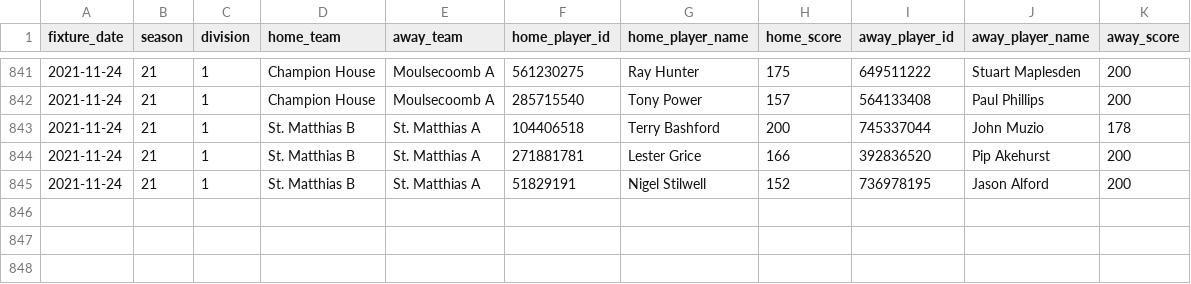
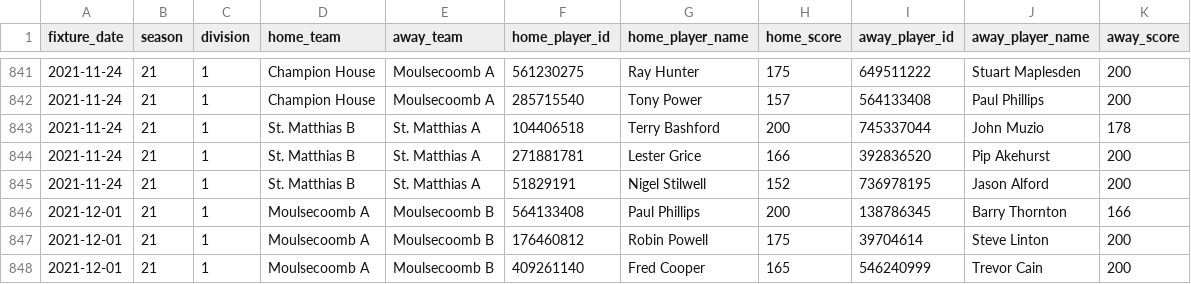
Before and after one commit to sheepworrier/bhdbsl, a CSV file: Billiards-frame-scores.csv, drawn as a sheet; only a part is shown, gaps mark what is left out.

```diff
--- a/Billiards-frame-scores.csv
+++ b/Billiards-frame-scores.csv
@@ -845 +845,4 @@ fixture_date,season,division,home_team,away_team,home_player_id,home_player_name
 2021-11-24,21,1,St. Matthias B,St. Matthias A,51829191,Nigel Stilwell,152,736978195,Jason Alford,200
+2021-12-01,21,1,Moulsecoomb A,Moulsecoomb B,564133408,Paul Phillips,200,138786345,Barry Thornton,166
+2021-12-01,21,1,Moulsecoomb A,Moulsecoomb B,176460812,Robin Powell,175,39704614,Steve Linton,200
+2021-12-01,21,1,Moulsecoomb A,Moulsecoomb B,409261140,Fred Cooper,165,546240999,Trevor Cain,200
```
Also changed, not shown: Billiards-match-scores.csv, New-website-breaks.csv, 2 other files.
